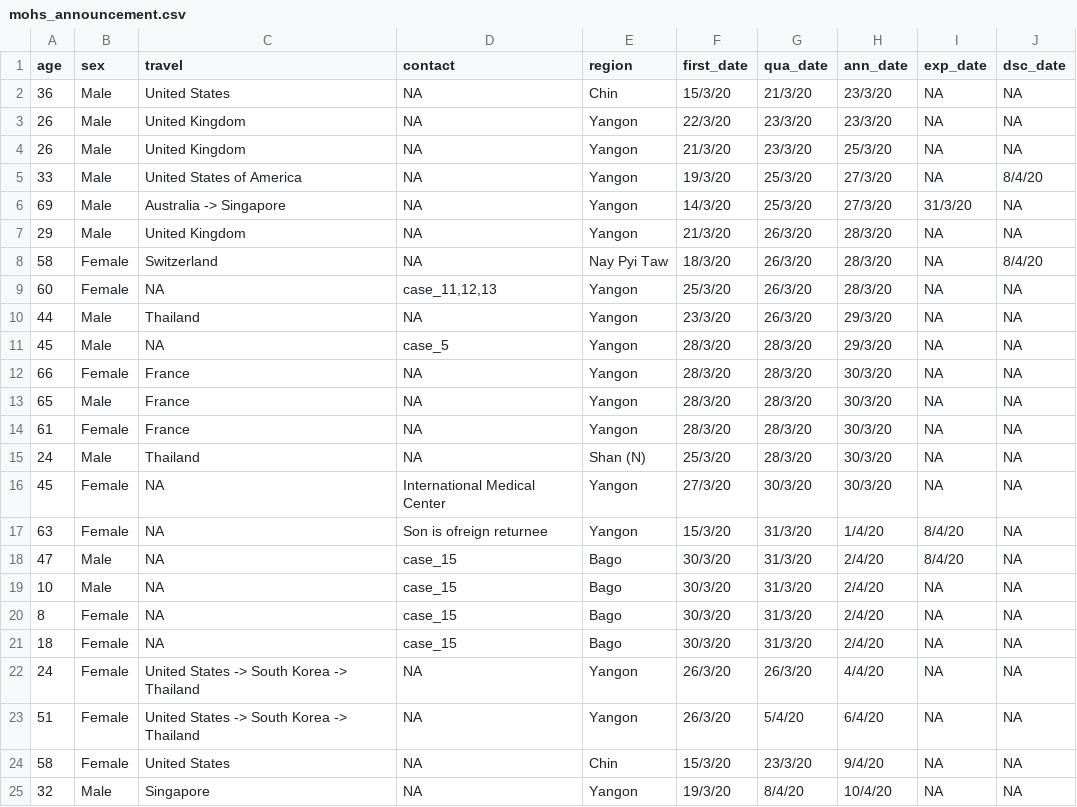
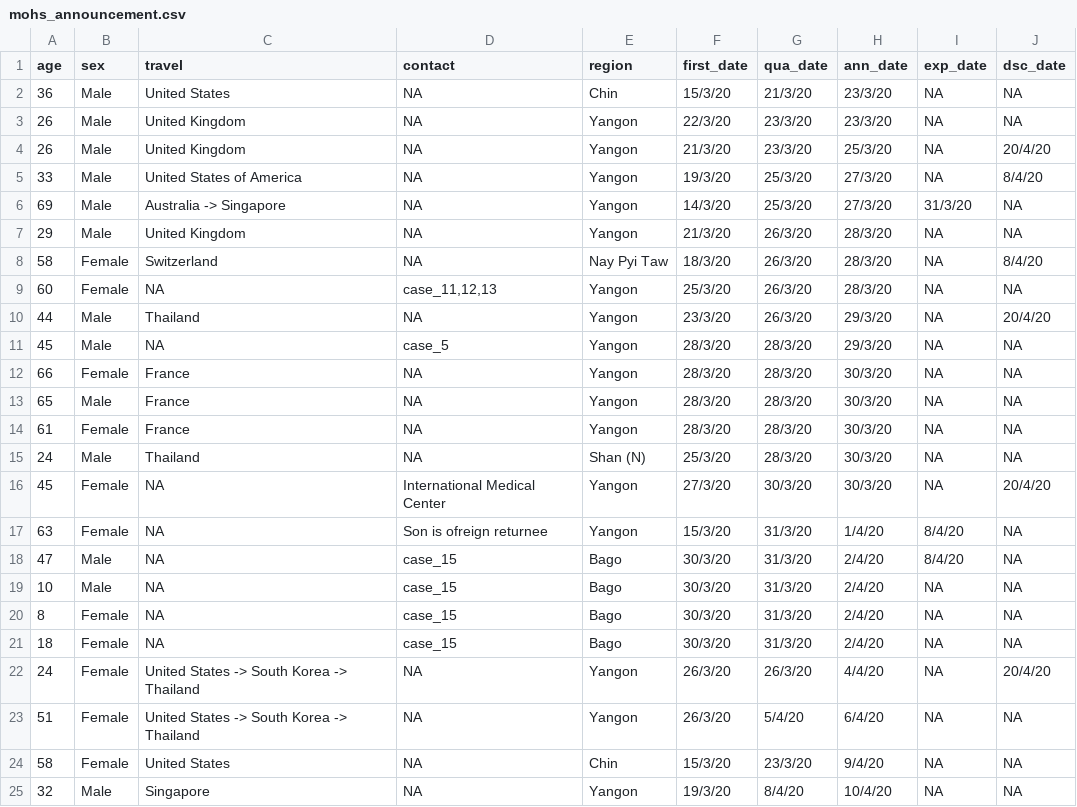
Before and after one commit to finerbrighterlighter/myanmar_covid19, a CSV file: mohs_announcement.csv, drawn as a sheet; only a part is shown.

Commit message:
update 20/4/2020 (8pm)

```diff
--- a/mohs_announcement.csv
+++ b/mohs_announcement.csv
@@ -3,3 +3,3 @@ age,sex,travel,contact,region,first_date,qua_date,ann_date,exp_date,dsc_date
 26,Male,United Kingdom,NA,Yangon,22/3/20,23/3/20,23/3/20,NA,NA
-26,Male,United Kingdom,NA,Yangon,21/3/20,23/3/20,25/3/20,NA,NA
+26,Male,United Kingdom,NA,Yangon,21/3/20,23/3/20,25/3/20,NA,20/4/20
 33,Male,United States of America,NA,Yangon,19/3/20,25/3/20,27/3/20,NA,8/4/20
@@ -9,3 +9,3 @@ age,sex,travel,contact,region,first_date,qua_date,ann_date,exp_date,dsc_date
 60,Female,NA,"case_11,12,13",Yangon,25/3/20,26/3/20,28/3/20,NA,NA
-44,Male,Thailand,NA,Yangon,23/3/20,26/3/20,29/3/20,NA,NA
+44,Male,Thailand,NA,Yangon,23/3/20,26/3/20,29/3/20,NA,20/4/20
 45,Male,NA,case_5,Yangon,28/3/20,28/3/20,29/3/20,NA,NA
@@ -15,3 +15,3 @@ age,sex,travel,contact,region,first_date,qua_date,ann_date,exp_date,dsc_date
 24,Male,Thailand,NA,Shan (N),25/3/20,28/3/20,30/3/20,NA,NA
-45,Female,NA,International Medical Center,Yangon,27/3/20,30/3/20,30/3/20,NA,NA
+45,Female,NA,International Medical Center,Yangon,27/3/20,30/3/20,30/3/20,NA,20/4/20
 63,Female,NA,Son is ofreign returnee,Yangon,15/3/20,31/3/20,1/4/20,8/4/20,NA
@@ -21,3 +21,3 @@ age,sex,travel,contact,region,first_date,qua_date,ann_date,exp_date,dsc_date
 18,Female,NA,case_15,Bago,30/3/20,31/3/20,2/4/20,NA,NA
-24,Female,United States -> South Korea -> Thailand,NA,Yangon,26/3/20,26/3/20,4/4/20,NA,NA
+24,Female,United States -> South Korea -> Thailand,NA,Yangon,26/3/20,26/3/20,4/4/20,NA,20/4/20
 51,Female,United States -> South Korea -> Thailand,NA,Yangon,26/3/20,5/4/20,6/4/20,NA,NA
```
